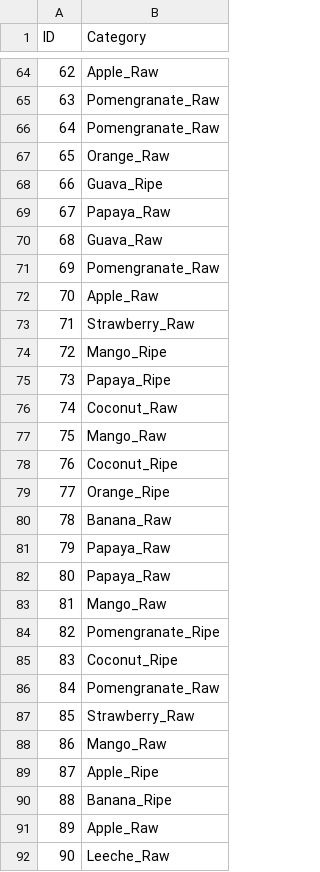
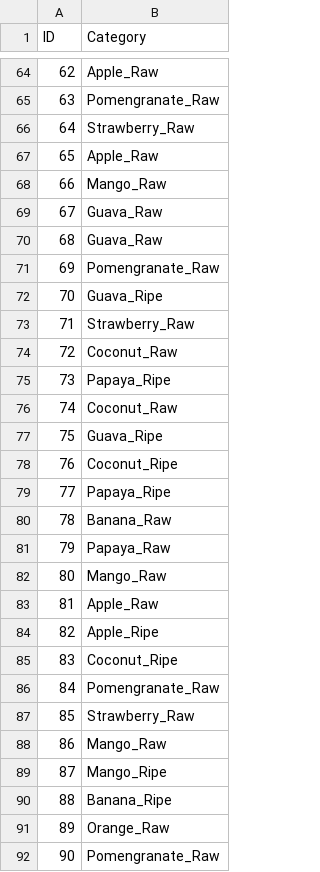
Before and after one commit to Prakhar-Gupta-03/Fruit-Classification, a CSV file: submission.csv, drawn as a sheet; only a part is shown, gaps mark what is left out; the diff covers the shown part only.

```diff
--- a/submission.csv
+++ b/submission.csv
@@ -65,21 +65,21 @@ ID,Category
 63,Pomengranate_Raw
-64,Pomengranate_Raw
-65,Orange_Raw
-66,Guava_Ripe
-67,Papaya_Raw
+64,Strawberry_Raw
+65,Apple_Raw
+66,Mango_Raw
+67,Guava_Raw
 68,Guava_Raw
 69,Pomengranate_Raw
-70,Apple_Raw
+70,Guava_Ripe
 71,Strawberry_Raw
-72,Mango_Ripe
+72,Coconut_Raw
 73,Papaya_Ripe
 74,Coconut_Raw
-75,Mango_Raw
+75,Guava_Ripe
 76,Coconut_Ripe
-77,Orange_Ripe
+77,Papaya_Ripe
 78,Banana_Raw
 79,Papaya_Raw
-80,Papaya_Raw
-81,Mango_Raw
-82,Pomengranate_Ripe
+80,Mango_Raw
+81,Apple_Raw
+82,Apple_Ripe
 83,Coconut_Ripe
@@ -88,5 +88,5 @@ ID,Category
 86,Mango_Raw
-87,Apple_Ripe
+87,Mango_Ripe
 88,Banana_Ripe
-89,Apple_Raw
-90,Leeche_Raw
+89,Orange_Raw
+90,Pomengranate_Raw
```
Also changed, not shown: 113 edited cells elsewhere in this file, 1 other file.
